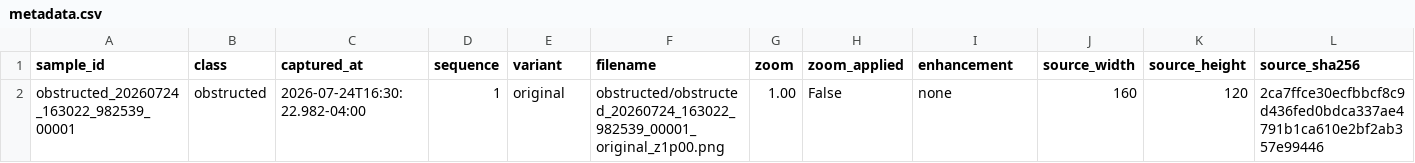
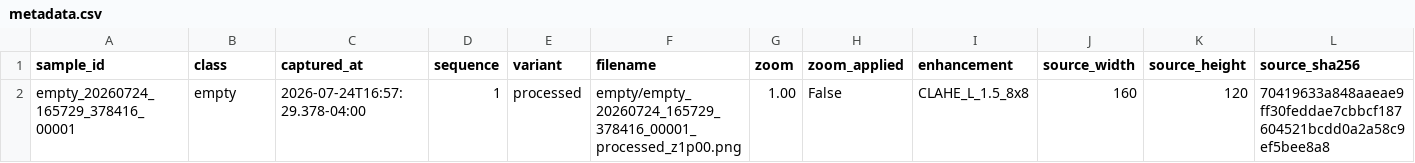
Before and after one commit to antonionatusch/python-ia-edge, a CSV file: project/dataset/metadata.csv, drawn as a sheet; only a part is shown; the diff names each change by its address in the sheet, - before the commit and + after, or states it on an @@ line.

Commit message:
fix(project): reconcile metadata.csv with actual PNGs on disk
- Remove orphaned CSV entries when the PNG file no longer exists
- Add orphaned PNGs missing from metadata.csv
- Rewrite metadata.csv on startup to keep it in sync with disk
- Fix filename regex to match actual timestamp format (6_6 digits, not 12)
- Includes first test capture (empty class, processed variant)

```diff
--- a/project/dataset/metadata.csv
+++ b/project/dataset/metadata.csv
-A2 (sample_id): obstructed_20260724_163022_982539_00001
+A2 (sample_id): empty_20260724_165729_378416_00001
-B2 (class): obstructed
+B2 (class): empty
-C2 (captured_at): 2026-07-24T16:30:22.982-04:00
+C2 (captured_at): 2026-07-24T16:57:29.378-04:00
-E2 (variant): original
+E2 (variant): processed
-F2 (filename): obstructed/obstructed_20260724_163022_982539_00001_original_z1p00.png
+F2 (filename): empty/empty_20260724_165729_378416_00001_processed_z1p00.png
-I2 (enhancement): none
+I2 (enhancement): CLAHE_L_1.5_8x8
-L2 (source_sha256): 2ca7ffce30ecfbbcf8c9d436fed0bdca337ae4791b1ca610e2bf2ab357e99446
+L2 (source_sha256): 70419633a848aaeae9ff30feddae7cbbcf187604521bcdd0a2a58c9ef5bee8a8
```
Also changed, not shown: 2 other files.
